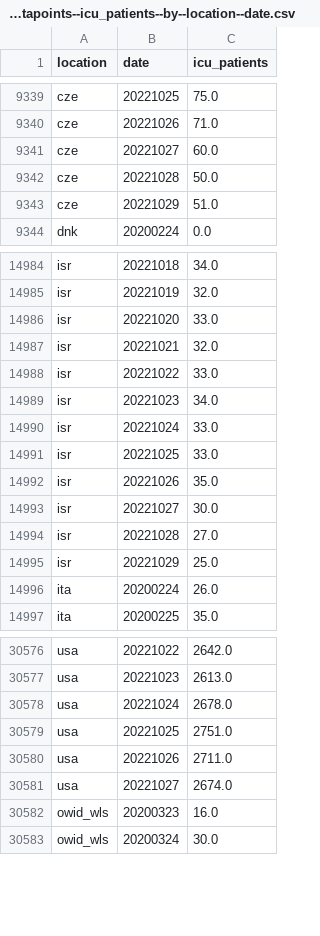
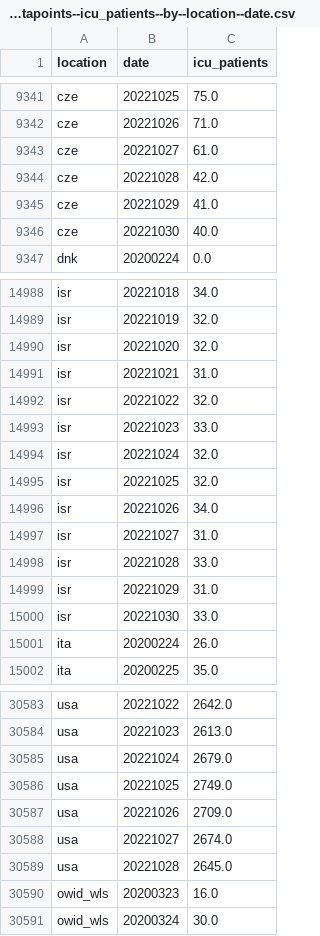
Before and after one commit to open-numbers/ddf--owid--covid_19, a CSV file: ddf--datapoints--icu_patients--by--location--date.csv, drawn as a sheet; only a part is shown, gaps mark what is left out; the diff covers the shown part only.

```diff
--- a/ddf--datapoints--icu_patients--by--location--date.csv
+++ b/ddf--datapoints--icu_patients--by--location--date.csv
@@ -9340,5 +9342,6 @@ cze,20221025,75.0
 cze,20221026,71.0
-cze,20221027,60.0
-cze,20221028,50.0
-cze,20221029,51.0
+cze,20221027,61.0
+cze,20221028,42.0
+cze,20221029,41.0
+cze,20221030,40.0
 dnk,20200224,0.0
@@ -14985,12 +14989,13 @@ isr,20221018,34.0
 isr,20221019,32.0
-isr,20221020,33.0
-isr,20221021,32.0
-isr,20221022,33.0
-isr,20221023,34.0
-isr,20221024,33.0
-isr,20221025,33.0
-isr,20221026,35.0
-isr,20221027,30.0
-isr,20221028,27.0
-isr,20221029,25.0
+isr,20221020,32.0
+isr,20221021,31.0
+isr,20221022,32.0
+isr,20221023,33.0
+isr,20221024,32.0
+isr,20221025,32.0
+isr,20221026,34.0
+isr,20221027,31.0
+isr,20221028,33.0
+isr,20221029,31.0
+isr,20221030,33.0
 ita,20200224,26.0
@@ -30577,6 +30584,7 @@ usa,20221022,2642.0
 usa,20221023,2613.0
-usa,20221024,2678.0
-usa,20221025,2751.0
-usa,20221026,2711.0
+usa,20221024,2679.0
+usa,20221025,2749.0
+usa,20221026,2709.0
 usa,20221027,2674.0
+usa,20221028,2645.0
 owid_wls,20200323,16.0
```
Also changed, not shown: 5 added rows and 15 edited cells elsewhere in this file, ddf--datapoints--hosp_patients--by--location--date.csv, ddf--datapoints--hosp_patients_per_million--by--location--date.csv, 28 other files.
